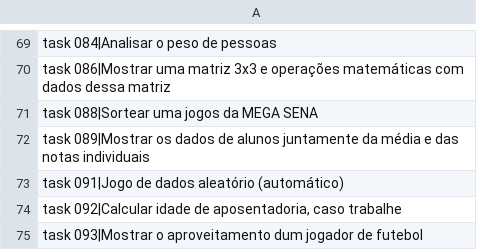
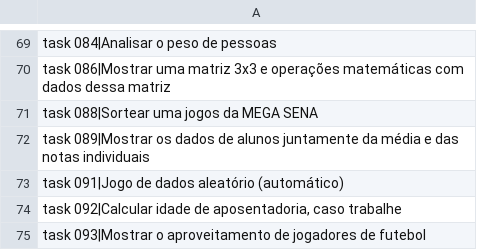
Before and after one commit to viniciomsilva/curso-video-python, a CSV file: data/.mini_apps.csv, drawn as a sheet; only a part is shown, gaps mark what is left out.

```diff
--- a/data/.mini_apps.csv
+++ b/data/.mini_apps.csv
@@ -74,2 +74,2 @@ task 091|Jogo de dados aleatório (automático);
 task 092|Calcular idade de aposentadoria, caso trabalhe;
-task 093|Mostrar o aproveitamento dum jogador de futebol;
+task 093|Mostrar o aproveitamento de jogadores de futebol;
```
Also changed, not shown: 2 other files.
